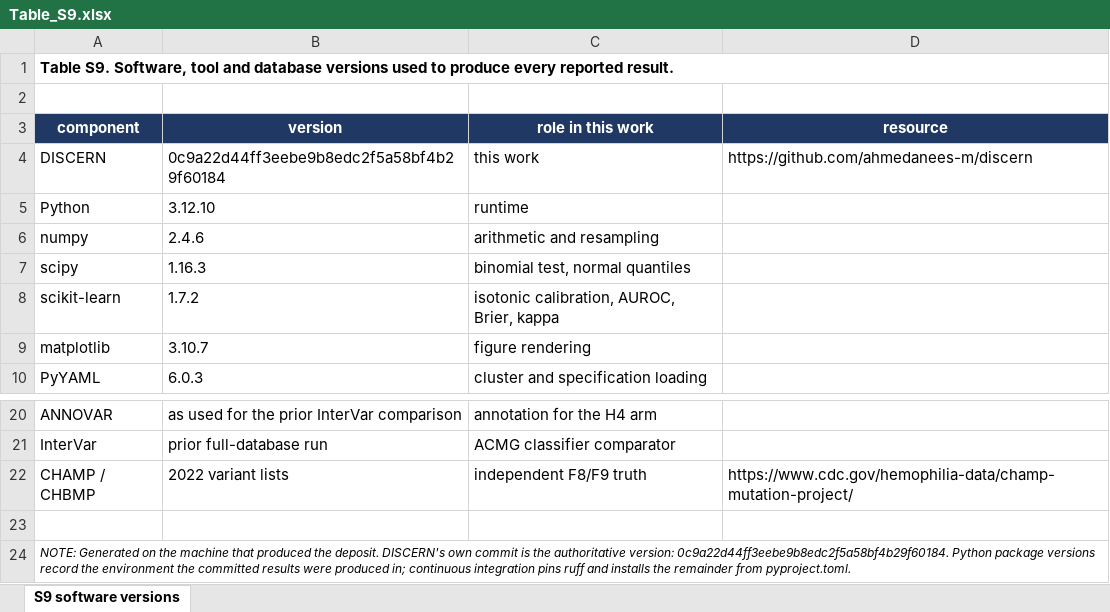
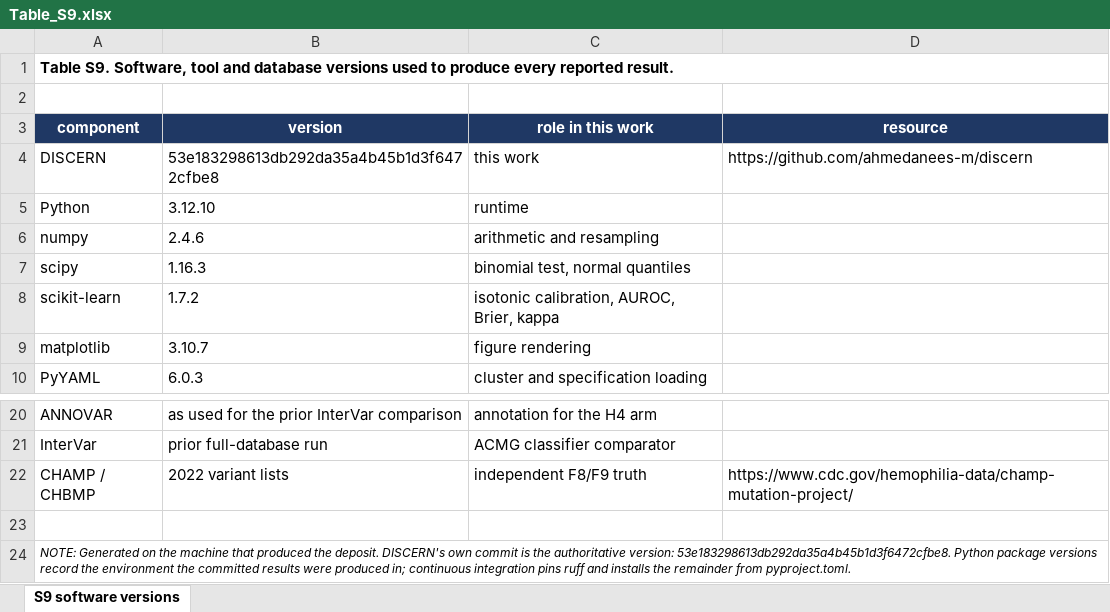
Before and after one commit to ahmedanees-m/discern, an Excel workbook: figures/excel/Table_S9.xlsx, sheet S9 software versions, drawn as a sheet; only a part is shown, gaps mark what is left out; values as stored, in another font and other column widths than the file's, no borders; the diff names each change by its address in the sheet, - before the commit and + after, or states it on an @@ line.

```diff
--- a/figures/excel/Table_S9.xlsx (sheet S9 software versions)
+++ b/figures/excel/Table_S9.xlsx (sheet S9 software versions)
-B4 (version): 0c9a22d44ff3eebe9b8edc2f5a58bf4b29f60184
+B4 (version): 53e183298613db292da35a4b45b1d3f6472cfbe8
-A24 (component): …authoritative version: 0c9a22d44ff3eebe9b8edc2f5a58bf4b29f60184. Python package…
+A24 (component): …authoritative version: 53e183298613db292da35a4b45b1d3f6472cfbe8. Python package…
```
Also changed, not shown: figures/excel/Table_S3.xlsx, figures/excel/Table_S5.xlsx, 22 other files.
